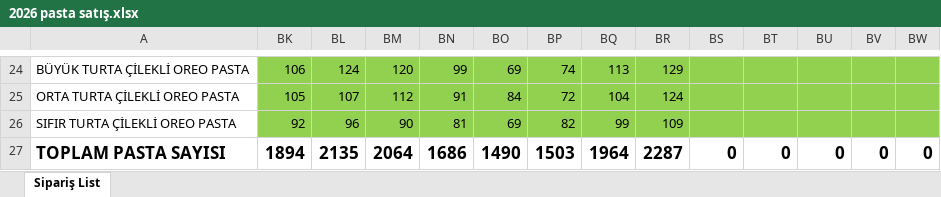
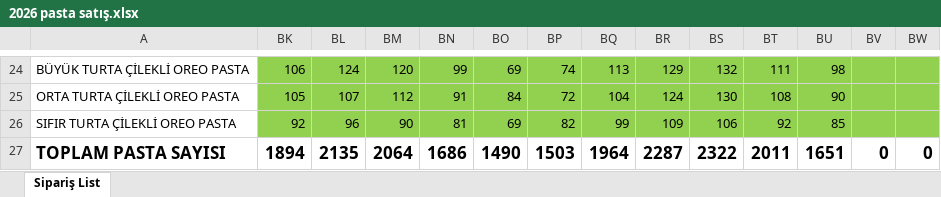
Before and after one commit to ilkereser678/tatlibak-uretim, an Excel workbook: 2026 pasta satış.xlsx, sheet Sipariş List, drawn as a sheet; only a part is shown, gaps mark what is left out; values as stored, in another font and other column widths than the file's, no borders; the diff covers the shown part only; the diff names each change by its address in the sheet, - before the commit and + after, or states it on an @@ line.

```diff
--- a/2026 pasta satış.xlsx (sheet Sipariş List)
+++ b/2026 pasta satış.xlsx (sheet Sipariş List)
-BS24: (empty)
+BS24: 132
-BT24: (empty)
+BT24: 111
-BU24: (empty)
+BU24: 98
-BS25: (empty)
+BS25: 130
-BT25: (empty)
+BT25: 108
-BU25: (empty)
+BU25: 90
-BS26: (empty)
+BS26: 106
-BT26: (empty)
+BT26: 92
-BU26: (empty)
+BU26: 85
-BS27: 0
+BS27: 2322
-BT27: 0
+BT27: 2011
-BU27: 0
+BU27: 1651
```
Also changed, not shown: 66 edited cells elsewhere in this sheet, geçmiş yıllar data.xlsx.
